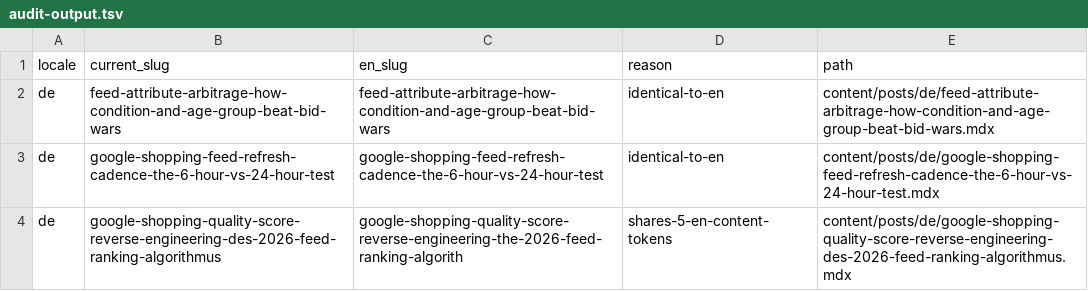
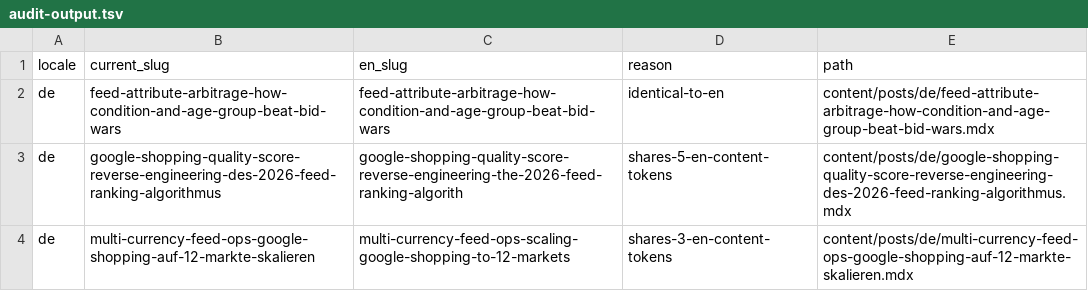
Before and after one commit to ECOMSKY/blog-magicfeedpro, a TSV file: scripts/audit-output.tsv, drawn as a sheet; only a part is shown; the shorter side is filled out with more unchanged rows; the diff covers the shown part only.

Commit message:
fix(blog): dedup 25 EN-slug duplicates + extend relocalize detection
Audit on 2026-05-19 flagged 92 articles where the non-EN slug leaked
English. Two cleanup passes ran on the local blog tree:

  dedup_blog_articles.py  → 25 files removed where a localized sibling
                            already lived next door (same title, native
                            slug). 25 redirects appended.

  relocalize_blog_slugs.py → 0 renames (the remaining 74 flagged articles
                             have EN titles in the frontmatter; slugify
                             produces the EN slug, so they need full
                             re-translation, not a rename).

Net: 25 fewer duplicate URLs serving the same article in non-EN locales,
142 redirects total (was 117). The remaining 74 articles need re-trans
via the admin "Translate" button or a Celery batch job — out of scope
here because each one is an Anthropic API call ($).

Audit snapshot refreshed: de:11 es:6 fr:11 it:10 nl:13 pl:9 pt:6 sv:8.

```diff
--- a/scripts/audit-output.tsv
+++ b/scripts/audit-output.tsv
@@ -2,3 +2,2 @@ locale	current_slug	en_slug	reason	path
 de	feed-attribute-arbitrage-how-condition-and-age-group-beat-bid-wars	feed-attribute-arbitrage-how-condition-and-age-group-beat-bid-wars	identical-to-en	content/posts/de/feed-attribute-arbitrage-how-condition-and-age-group-beat-bid-wars.mdx
-de	google-shopping-feed-refresh-cadence-the-6-hour-vs-24-hour-test	google-shopping-feed-refresh-cadence-the-6-hour-vs-24-hour-test	identical-to-en	content/posts/de/google-shopping-feed-refresh-cadence-the-6-hour-vs-24-hour-test.mdx
 de	google-shopping-quality-score-reverse-engineering-des-2026-feed-ranking-algorithmus	google-shopping-quality-score-reverse-engineering-the-2026-feed-ranking-algorith	shares-5-en-content-tokens	content/posts/de/google-shopping-quality-score-reverse-engineering-des-2026-feed-ranking-algorithmus.mdx
```
Also changed, not shown: 17 removed rows elsewhere in this file, 27 other files.
